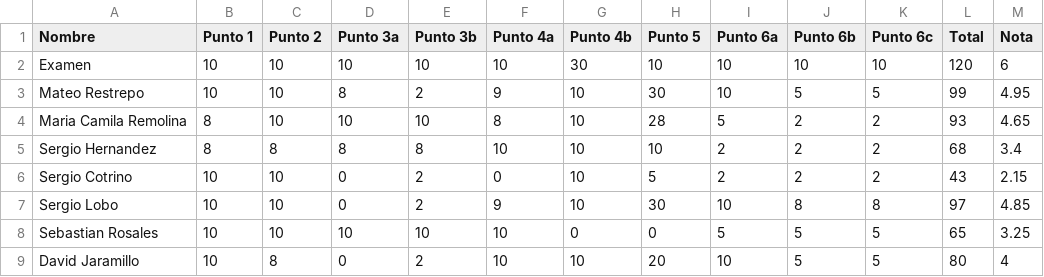
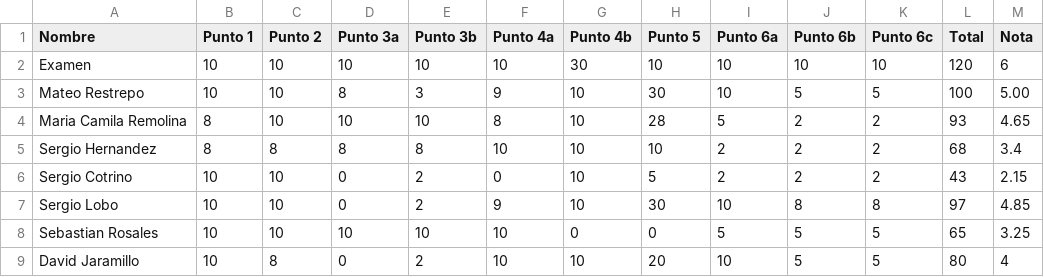
Before and after one commit to forero/Electro2, a CSV file: 201510/grades/parcial_2.csv, drawn as a sheet.

Commit message:
parcial 2

```diff
--- a/201510/grades/parcial_2.csv
+++ b/201510/grades/parcial_2.csv
@@ -2,3 +2,3 @@ Nombre,Punto 1,Punto 2,Punto 3a,Punto 3b,Punto 4a,Punto 4b,Punto 5,Punto 6a,Punt
 Examen,10,10,10,10,10,30,10,10,10,10,120,6
-Mateo Restrepo,10,10,8,2,9,10,30,10,5,5,99,4.95
+Mateo Restrepo,10,10,8,3,9,10,30,10,5,5,100,5.00
 Maria Camila Remolina,8,10,10,10,8,10,28,5,2,2,93,4.65
```
